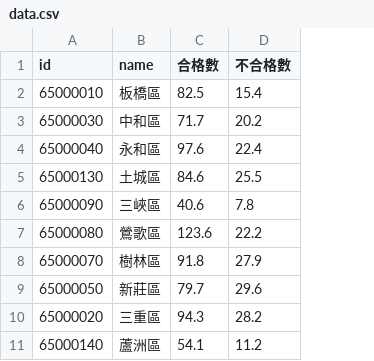
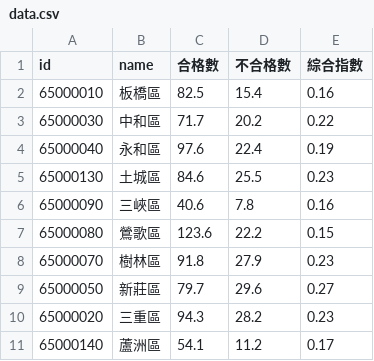
Before and after one commit to BO-WEI-CHEN/NTPCChoroplethForGHP, a CSV file: data/data.csv, drawn as a sheet; only a part is shown; the diff names each change by its address in the sheet, - before the commit and + after, or states it on an @@ line.

```diff
--- a/data/data.csv
+++ b/data/data.csv
+column E (綜合指數), rows 2-11: 0.16 | 0.22 | 0.19 | 0.23 | 0.16 | 0.15 | 0.23 | 0.27 | 0.23 | 0.17
```
Also changed, not shown: 4 other files.
